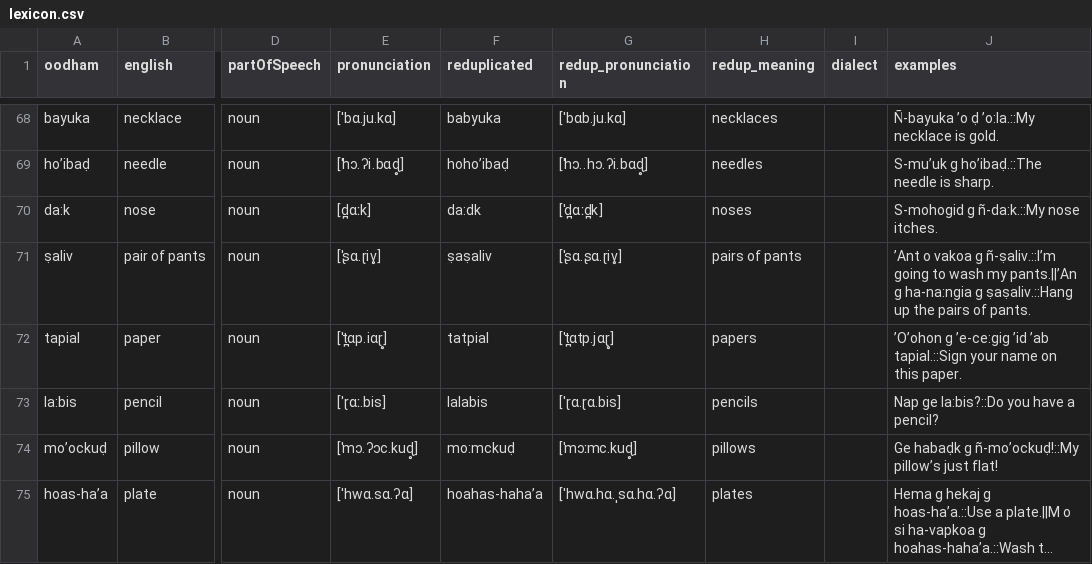
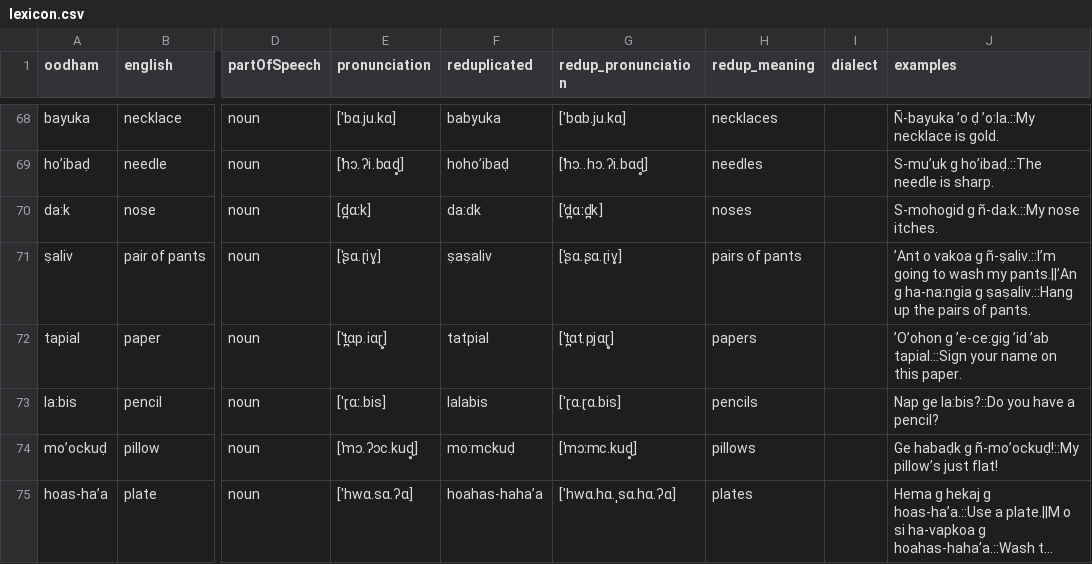
Before and after one commit to jayblayne/my-website, a CSV file: lexicon.csv, drawn as a sheet; only a part is shown, gaps mark what is left out; long unchanged cells end in …; the diff names each change by its address in the sheet, - before the commit and + after, or states it on an @@ line.

Commit message:
changes to lexicon

```diff
--- a/lexicon.csv
+++ b/lexicon.csv
-G72 (redup_pronunciation): [ˈt̪ɑtp.jɑɽ̥]
+G72 (redup_pronunciation): [ˈt̪ɑt.pjɑɽ̥]
```
Also changed, not shown: 1 other file.
